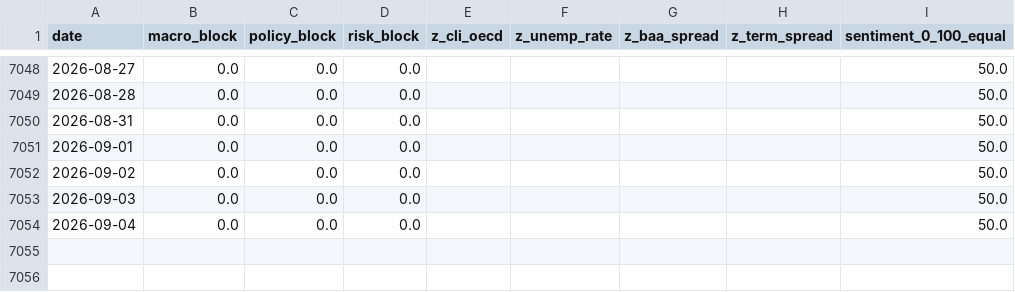
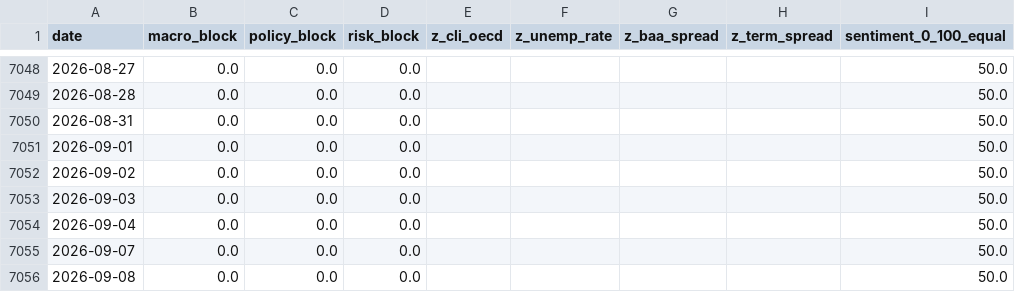
Before and after one commit to remybroekmans-source/macro-dash-sentiment, a CSV file: data/processed/daily_factors.csv, drawn as a sheet; only a part is shown, gaps mark what is left out.

Commit message:
Update daily macro factors

```diff
--- a/data/processed/daily_factors.csv
+++ b/data/processed/daily_factors.csv
@@ -7054 +7054,3 @@ date,macro_block,policy_block,risk_block,z_cli_oecd,z_unemp_rate,z_baa_spread,z_
 2026-09-04,0.0,0.0,0.0,,,,,50.0
+2026-09-07,0.0,0.0,0.0,,,,,50.0
+2026-09-08,0.0,0.0,0.0,,,,,50.0
```
